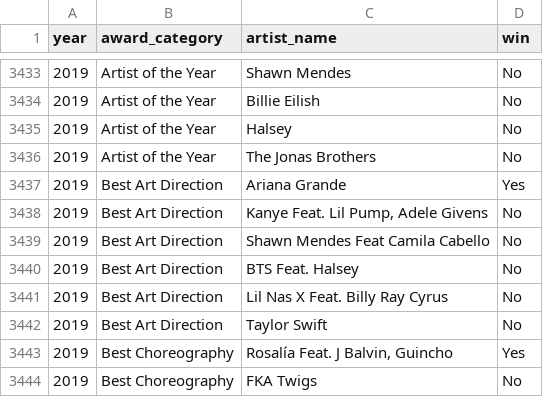
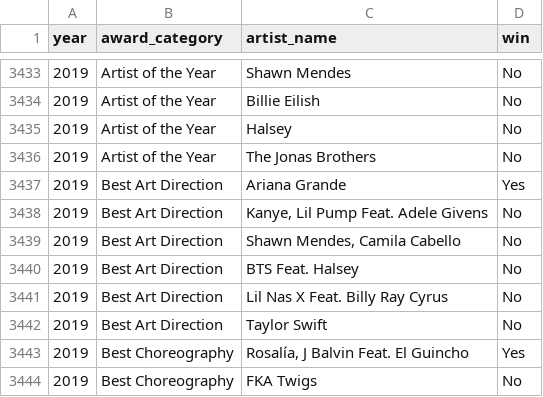
Before and after one commit to vigiferreras/capstone, a CSV file: data/vmas_winners_nominees.csv, drawn as a sheet; only a part is shown, gaps mark what is left out; the diff covers the shown part only.

```diff
--- a/data/vmas_winners_nominees.csv
+++ b/data/vmas_winners_nominees.csv
@@ -3437,4 +3437,4 @@ year,award_category,artist_name,win
 2019,Best Art Direction ,Ariana Grande,Yes
-2019,Best Art Direction ,"Kanye Feat. Lil Pump, Adele Givens",No
-2019,Best Art Direction ,Shawn Mendes Feat Camila Cabello,No
+2019,Best Art Direction ,"Kanye, Lil Pump Feat. Adele Givens",No
+2019,Best Art Direction ,"Shawn Mendes, Camila Cabello",No
 2019,Best Art Direction ,BTS Feat. Halsey,No
@@ -3442,3 +3442,3 @@ year,award_category,artist_name,win
 2019,Best Art Direction ,Taylor Swift,No
-2019,Best Choreography ,"Rosalía Feat. J Balvin, Guincho",Yes
+2019,Best Choreography ,"Rosalía, J Balvin Feat. El Guincho",Yes
 2019,Best Choreography ,FKA Twigs,No
```
Also changed, not shown: 90 edited cells elsewhere in this file, data/RIAA_awards.csv, data/artist_album_info.csv, 21 other files.
